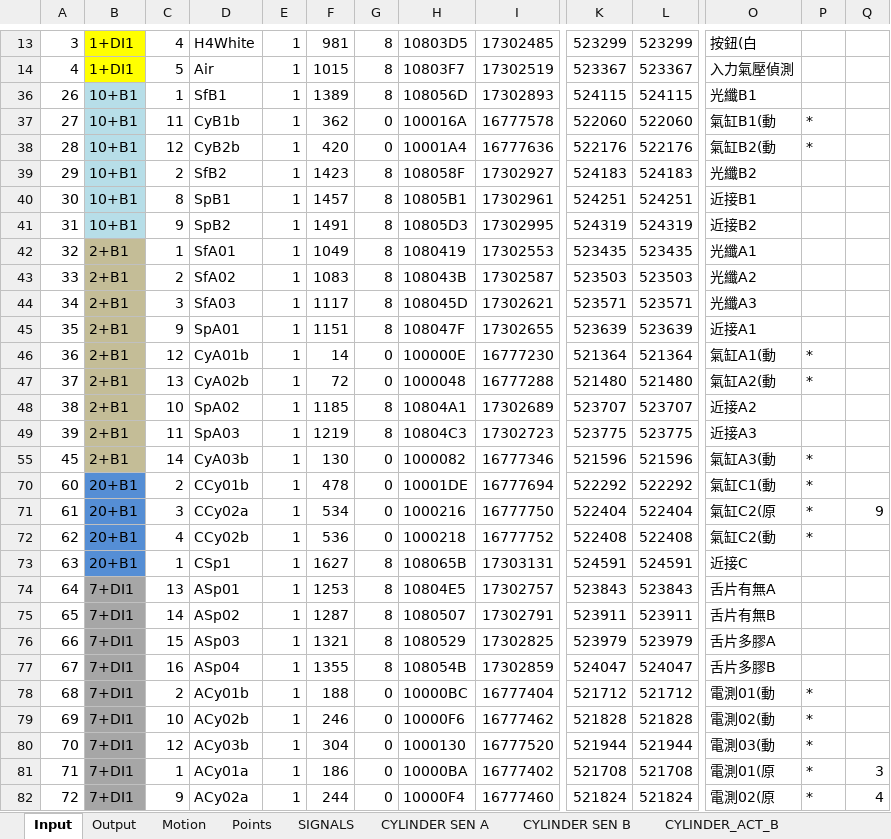
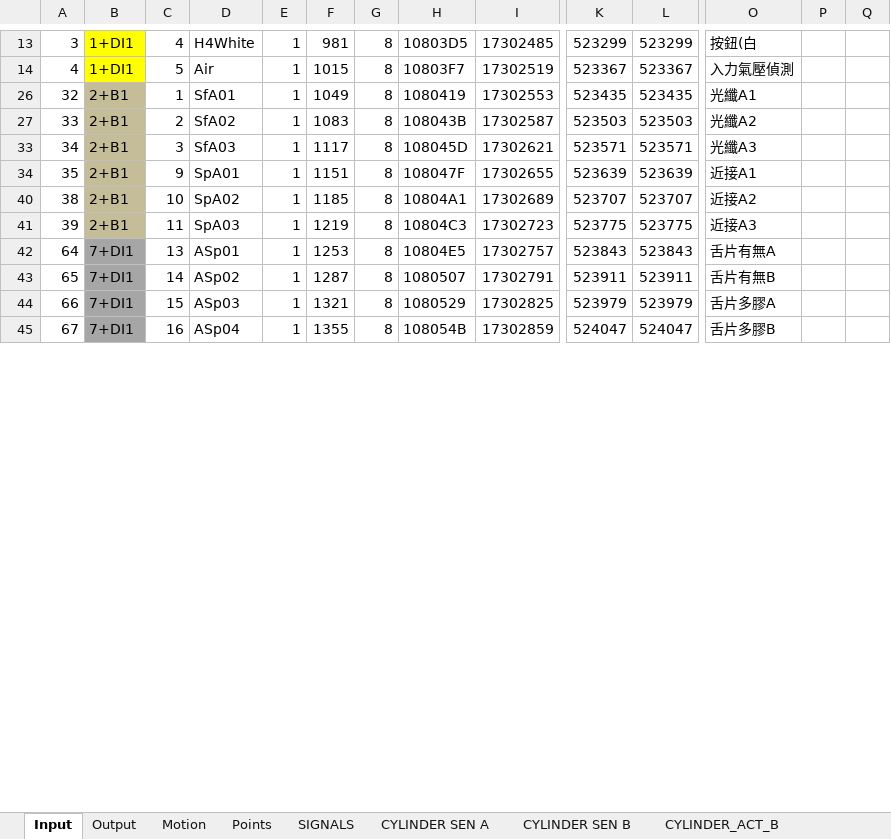
Before and after one commit to smandyscom/hsal-modulized, an Excel workbook: C2B1A1/iotable.xlsx, sheet Input, drawn as a sheet; only a part is shown, gaps mark what is left out; values as stored, in another font and other column widths than the file's, no borders; removed rows and columns are numbered as before the commit, all else as after; rows hold the shown columns only; the diff covers the shown part only; the diff names each change by its address in the sheet, - before the commit and + after, or states it on an @@ line.

Commit message:
reconfigure input related io

```diff
--- a/C2B1A1/iotable.xlsx (sheet Input)
+++ b/C2B1A1/iotable.xlsx (sheet Input)
@@ row 36 moved to row 48: 26 @@
@@ row 37 hidden: 27 | 10+B1 | 11 | CyB1b | 1 | 362 | 0 | 100016A | 16777578 | 522060 | 522060 | 氣缸B1(動 | * @@
@@ row 38 hidden: 28 | 10+B1 | 12 | CyB2b | 1 | 420 | 0 | 10001A4 | 16777636 | 522176 | 522176 | 氣缸B2(動 | * @@
@@ row 39 moved to row 49: 29 @@
@@ row 40 moved to row 73: 30 @@
@@ row 41 moved to row 74: 31 @@
@@ row 46 hidden: 36 | 2+B1 | 12 | CyA01b | 1 | 14 | 0 | 100000E | 16777230 | 521364 | 521364 | 氣缸A1(動 | * @@
@@ row 47 hidden: 37 | 2+B1 | 13 | CyA02b | 1 | 72 | 0 | 1000048 | 16777288 | 521480 | 521480 | 氣缸A2(動 | * @@
@@ row 55 hidden: 45 | 2+B1 | 14 | CyA03b | 1 | 130 | 0 | 1000082 | 16777346 | 521596 | 521596 | 氣缸A3(動 | * @@
@@ row 70 hidden: 60 | 20+B1 | 2 | CCy01b | 1 | 478 | 0 | 10001DE | 16777694 | 522292 | 522292 | 氣缸C1(動 | * @@
@@ row 71 hidden: 61 | 20+B1 | 3 | CCy02a | 1 | 534 | 0 | 1000216 | 16777750 | 522404 | 522404 | 氣缸C2(原 | * | 9 @@
@@ row 72 hidden: 62 | 20+B1 | 4 | CCy02b | 1 | 536 | 0 | 1000218 | 16777752 | 522408 | 522408 | 氣缸C2(動 | * @@
@@ row 73 moved to row 77: 63 @@
@@ row 78 hidden: 68 | 7+DI1 | 2 | ACy01b | 1 | 188 | 0 | 10000BC | 16777404 | 521712 | 521712 | 電測01(動 | * @@
@@ row 79 hidden: 69 | 7+DI1 | 10 | ACy02b | 1 | 246 | 0 | 10000F6 | 16777462 | 521828 | 521828 | 電測02(動 | * @@
@@ row 80 hidden: 70 | 7+DI1 | 12 | ACy03b | 1 | 304 | 0 | 1000130 | 16777520 | 521944 | 521944 | 電測03(動 | * @@
@@ row 81 hidden: 71 | 7+DI1 | 1 | ACy01a | 1 | 186 | 0 | 10000BA | 16777402 | 521708 | 521708 | 電測01(原 | * | 3 @@
@@ row 82 hidden: 72 | 7+DI1 | 9 | ACy02a | 1 | 244 | 0 | 10000F4 | 16777460 | 521824 | 521824 | 電測02(原 | * | 4 @@
```
Also changed, not shown: 2 added rows, 19 hidden or unhidden rows and 1 edited cell elsewhere in this sheet, sheet Output, formulas that keep their value, hidden cells, 1 other file.
